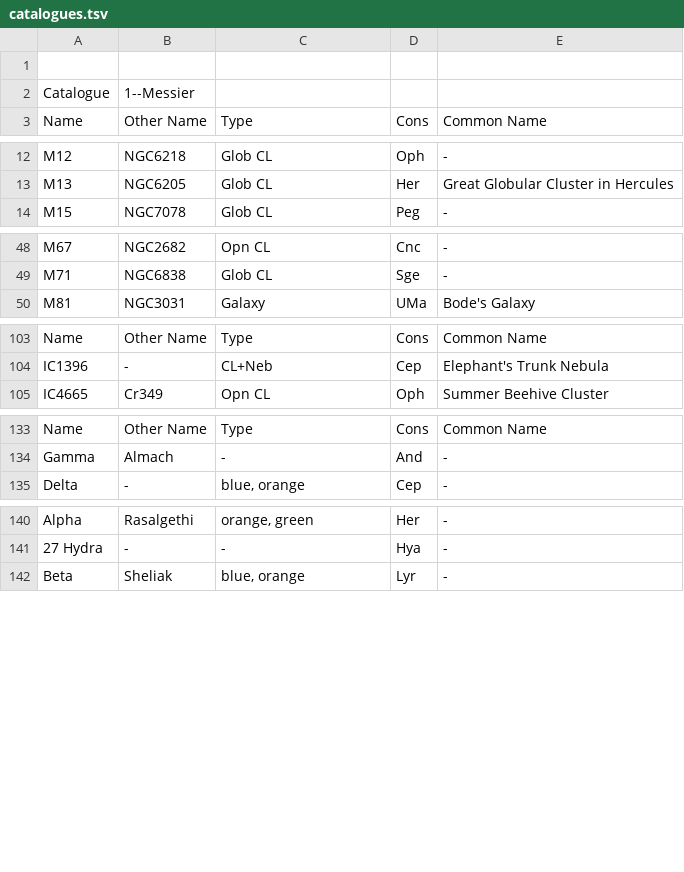
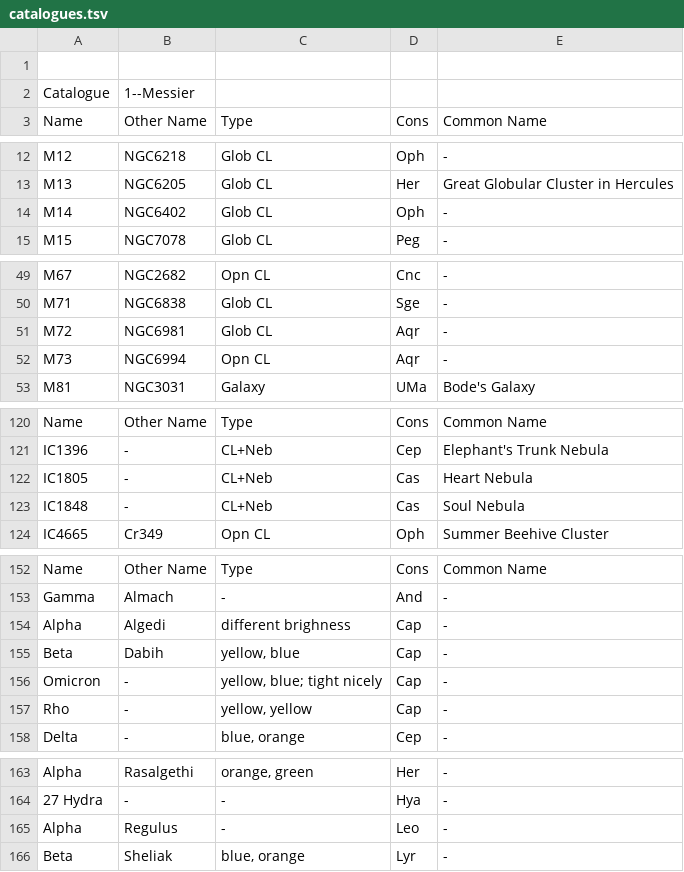
Before and after one commit to pdp10/AstroJournal, a TSV file: tsv_catalogues/catalogues.tsv, drawn as a sheet; only a part is shown, gaps mark what is left out; the diff covers the shown part only; the diff names each change by its address in the sheet, - before the commit and + after, or states it on an @@ line.

```diff
--- a/tsv_catalogues/catalogues.tsv
+++ b/tsv_catalogues/catalogues.tsv
+row 14: M14 | NGC6402 | Glob CL | Oph | -
+row 51: M72 | NGC6981 | Glob CL | Aqr | -
+row 52: M73 | NGC6994 | Opn CL | Aqr | -
+row 122: IC1805 | - | CL+Neb | Cas | Heart Nebula
+row 123: IC1848 | - | CL+Neb | Cas | Soul Nebula
+row 154: Alpha | Algedi | different brighness | Cap | -
+row 155: Beta | Dabih | yellow, blue | Cap | -
+row 156: Omicron | - | yellow, blue; tight nicely | Cap | -
+row 157: Rho | - | yellow, yellow | Cap | -
+row 165: Alpha | Regulus | - | Leo | -
```
Also changed, not shown: 14 added rows elsewhere in this file, tsv_reports/observation_log_20150527.tsv, 21 other files.
